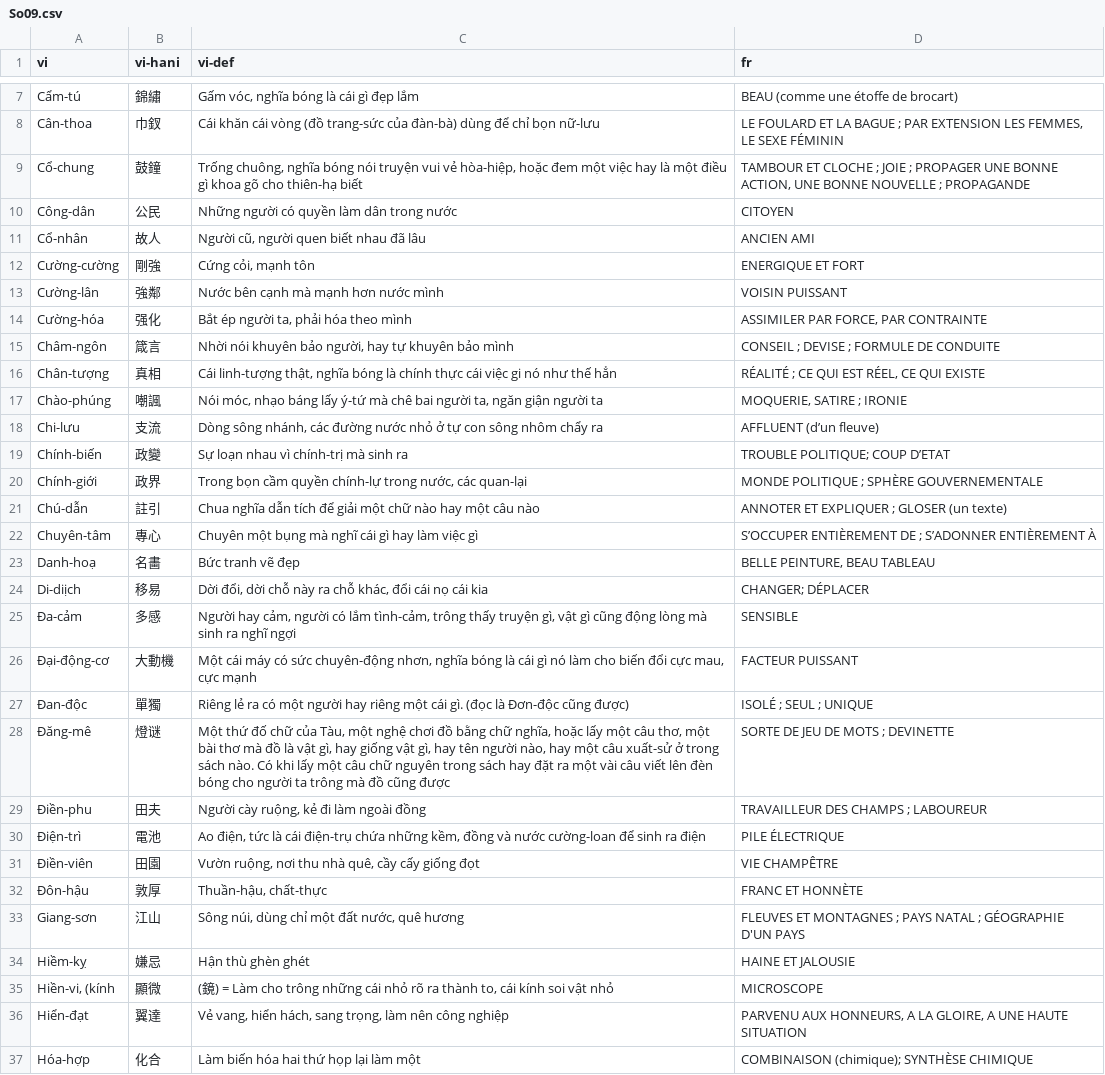
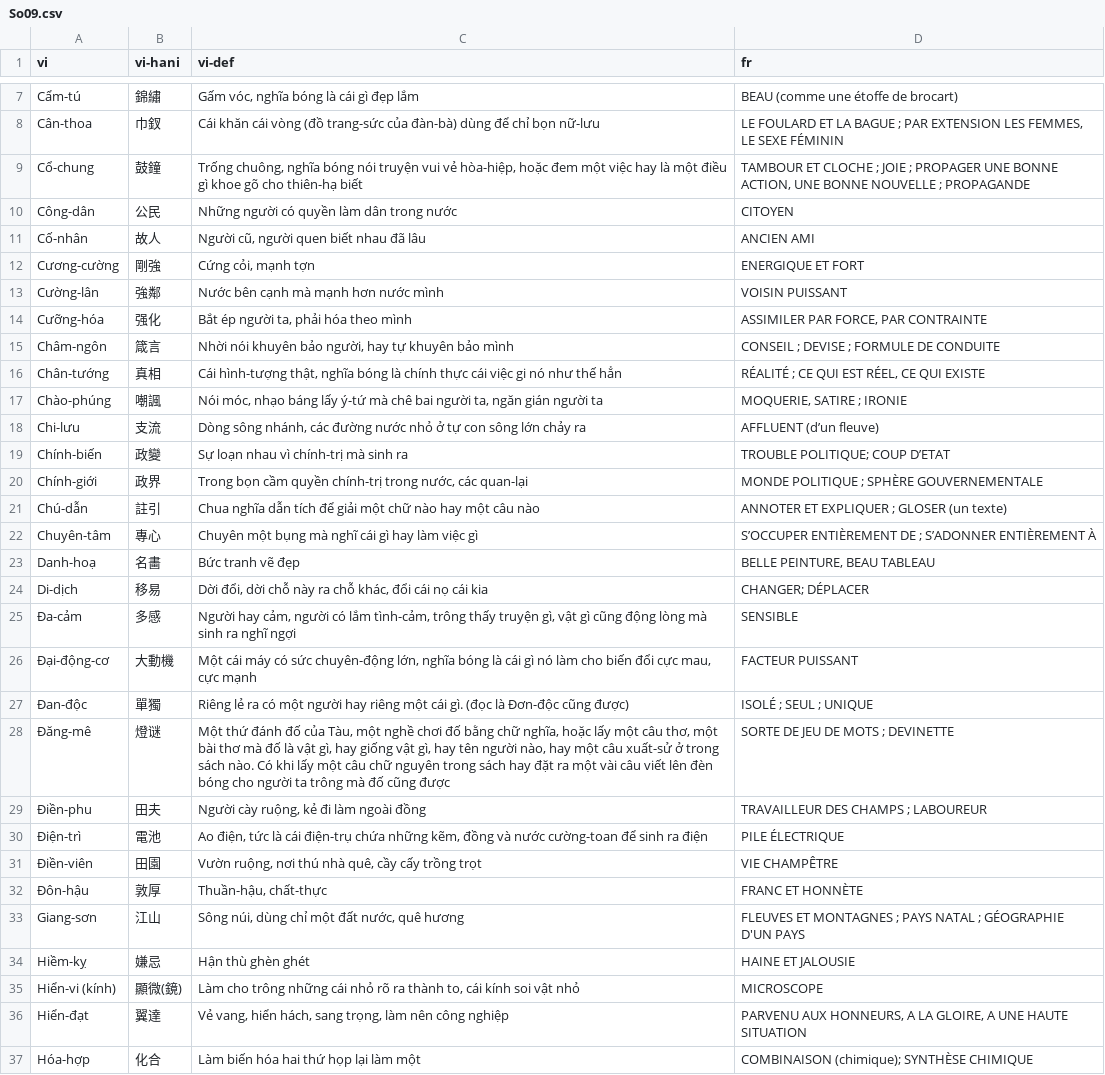
Before and after one commit to caovy-univers/ragit, a CSV file: data/Nam-Phong/lexicon/csv/So09.csv, drawn as a sheet; only a part is shown, gaps mark what is left out; the diff covers the shown part only.

```diff
--- a/data/Nam-Phong/lexicon/csv/So09.csv
+++ b/data/Nam-Phong/lexicon/csv/So09.csv
@@ -8,14 +8,14 @@ Cẩm-tú,錦繡,"Gấm vóc, nghĩa bóng là cái gì đẹp lắm",BEAU (comm
 Cân-thoa,巾釵,Cái khăn cái vòng (đồ trang-sức của đàn-bà) dùng để chỉ bọn nữ-lưu,"LE FOULARD ET LA BAGUE ; PAR EXTENSION LES FEMMES, LE SEXE FÉMININ"
-Cổ-chung,鼓鐘,"Trống chuông, nghĩa bóng nói truyện vui vẻ hòa-hiệp, hoặc đem một việc hay là một điều gì khoa gõ cho thiên-hạ biết","TAMBOUR ET CLOCHE ; JOIE ; PROPAGER UNE BONNE ACTION, UNE BONNE NOUVELLE ; PROPAGANDE"
+Cổ-chung,鼓鐘,"Trống chuông, nghĩa bóng nói truyện vui vẻ hòa-hiệp, hoặc đem một việc hay là một điều gì khoe gõ cho thiên-hạ biết","TAMBOUR ET CLOCHE ; JOIE ; PROPAGER UNE BONNE ACTION, UNE BONNE NOUVELLE ; PROPAGANDE"
 Công-dân,公民,Những người có quyền làm dân trong nước,CITOYEN
-Cổ-nhân,故人,"Người cũ, người quen biết nhau đã lâu",ANCIEN AMI
-Cường-cường,剛強,"Cứng cỏi, mạnh tôn",ENERGIQUE ET FORT
+Cố-nhân,故人,"Người cũ, người quen biết nhau đã lâu",ANCIEN AMI
+Cương-cường,剛強,"Cứng cỏi, mạnh tợn",ENERGIQUE ET FORT
 Cường-lân,強鄰,Nước bên cạnh mà mạnh hơn nước mình,VOISIN PUISSANT
-Cường-hóa,强化,"Bắt ép người ta, phải hóa theo mình","ASSIMILER PAR FORCE, PAR CONTRAINTE"
+Cưỡng-hóa,强化,"Bắt ép người ta, phải hóa theo mình","ASSIMILER PAR FORCE, PAR CONTRAINTE"
 Châm-ngôn,箴言,"Nhời nói khuyên bảo người, hay tự khuyên bảo mình",CONSEIL ; DEVISE ; FORMULE DE CONDUITE
-Chân-tượng,真相,"Cái linh-tượng thật, nghĩa bóng là chính thực cái việc gi nó như thế hẳn","RÉALITÉ ; CE QUI EST RÉEL, CE QUI EXISTE"
-Chào-phúng,嘲諷,"Nói móc, nhạo báng lấy ý-tứ mà chê bai người ta, ngăn giận người ta","MOQUERIE, SATIRE ; IRONIE"
-Chi-lưu,支流,"Dòng sông nhánh, các đường nước nhỏ ở tự con sông nhôm chẩy ra",AFFLUENT (d’un fleuve)
+Chân-tướng,真相,"Cái hình-tượng thật, nghĩa bóng là chính thực cái việc gi nó như thế hẳn","RÉALITÉ ; CE QUI EST RÉEL, CE QUI EXISTE"
+Chào-phúng,嘲諷,"Nói móc, nhạo báng lấy ý-tứ mà chê bai người ta, ngăn gián người ta","MOQUERIE, SATIRE ; IRONIE"
+Chi-lưu,支流,"Dòng sông nhánh, các đường nước nhỏ ở tự con sông lớn chảy ra",AFFLUENT (d’un fleuve)
 Chính-biến,政變,Sự loạn nhau vì chính-trị mà sinh ra,TROUBLE POLITIQUE; COUP D’ETAT
-Chính-giới,政界,"Trong bọn cầm quyền chính-lự trong nước, các quan-lại",MONDE POLITIQUE ; SPHÈRE GOUVERNEMENTALE
+Chính-giới,政界,"Trong bọn cầm quyền chính-trị trong nước, các quan-lại",MONDE POLITIQUE ; SPHÈRE GOUVERNEMENTALE
 Chú-dẫn,註引,Chua nghĩa dẫn tích để giải một chữ nào hay một câu nào,ANNOTER ET EXPLIQUER ; GLOSER (un texte)
@@ -23,10 +23,10 @@ Chuyên-tâm,專心,Chuyên một bụng mà nghĩ cái gì hay làm việc gì,
 Danh-hoạ,名畵,Bức tranh vẽ đẹp,"BELLE PEINTURE, BEAU TABLEAU"
-Di-diịch,移易,"Dời đổi, dời chỗ này ra chỗ khác, đổi cái nọ cái kia",CHANGER; DÉPLACER
+Di-dịch,移易,"Dời đổi, dời chỗ này ra chỗ khác, đổi cái nọ cái kia",CHANGER; DÉPLACER
 Đa-cảm,多感,"Người hay cảm, người có lắm tình-cảm, trông thấy truyện gì, vật gì cũng động lòng mà sinh ra nghĩ ngợi",SENSIBLE
-Đại-động-cơ,大動機,"Một cái máy có sức chuyên-động nhơn, nghĩa bóng là cái gì nó làm cho biến đổi cực mau, cực mạnh",FACTEUR PUISSANT
+Đại-động-cơ,大動機,"Một cái máy có sức chuyên-động lớn, nghĩa bóng là cái gì nó làm cho biến đổi cực mau, cực mạnh",FACTEUR PUISSANT
 Đan-độc,單獨,Riêng lẻ ra có một người hay riêng một cái gì. (đọc là Đơn-độc cũng được),ISOLÉ ; SEUL ; UNIQUE
-Đăng-mê,燈谜,"Một thứ đố chữ của Tàu, một nghệ chơi đồ bằng chữ nghĩa, hoặc lấy một câu thơ, một bài thơ mà đồ là vật gì, hay giống vật gì, hay tên người nào, hay một câu xuất-sử ở trong sách nào. Có khi lấy một câu chữ nguyên trong sách hay đặt ra một vài câu viết lên đèn bóng cho người ta trông mà đồ cũng được",SORTE DE JEU DE MOTS ; DEVINETTE
+Đăng-mê,燈谜,"Một thứ đánh đố của Tàu, một nghề chơi đố bằng chữ nghĩa, hoặc lấy một câu thơ, một bài thơ mà đố là vật gì, hay giống vật gì, hay tên người nào, hay một câu xuất-sử ở trong sách nào. Có khi lấy một câu chữ nguyên trong sách hay đặt ra một vài câu viết lên đèn bóng cho người ta trông mà đố cũng được",SORTE DE JEU DE MOTS ; DEVINETTE
 Điền-phu,田夫,"Người cày ruộng, kẻ đi làm ngoài đồng",TRAVAILLEUR DES CHAMPS ; LABOUREUR
-Điện-trì,電池,"Ao điện, tức là cái điện-trụ chứa những kềm, đồng và nước cường-loan để sinh ra điện",PILE ÉLECTRIQUE
-Điền-viên,田園,"Vườn ruộng, nơi thu nhà quê, cầy cấy giống đọt",VIE CHAMPÊTRE
+Điện-trì,電池,"Ao điện, tức là cái điện-trụ chứa những kẽm, đồng và nước cường-toan để sinh ra điện",PILE ÉLECTRIQUE
+Điền-viên,田園,"Vườn ruộng, nơi thú nhà quê, cầy cấy trồng trọt",VIE CHAMPÊTRE
 Đôn-hậu,敦厚,"Thuần-hậu, chất-thực",FRANC ET HONNÈTE
@@ -34,3 +34,3 @@ Giang-sơn,江山,"Sông núi, dùng chỉ một đất nước, quê hương",F
 Hiềm-kỵ,嫌忌,Hận thù ghèn ghét,HAINE ET JALOUSIE
-"Hiền-vi, (kính",顯微,"(鏡) = Làm cho trông những cái nhỏ rõ ra thành to, cái kính soi vật nhỏ",MICROSCOPE
+Hiển-vi (kính),顯微(鏡),"Làm cho trông những cái nhỏ rõ ra thành to, cái kính soi vật nhỏ",MICROSCOPE
 Hiển-đạt,翼達,"Vẻ vang, hiển hách, sang trọng, làm nên công nghiệp","PARVENU AUX HONNEURS, A LA GLOIRE, A UNE HAUTE SITUATION"
```
Also changed, not shown: 38 edited cells elsewhere in this file, data/Nam-Phong/lexicon/csv/So10.csv, data/Nam-Phong/lexicon/csv/So13.csv, 1 other file.
